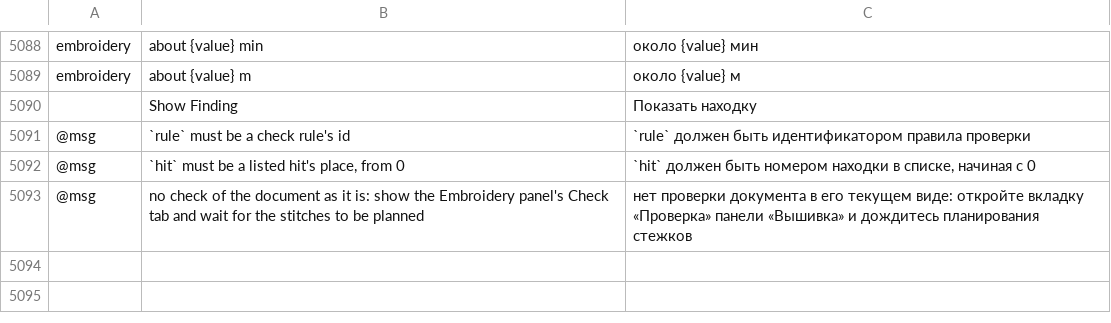
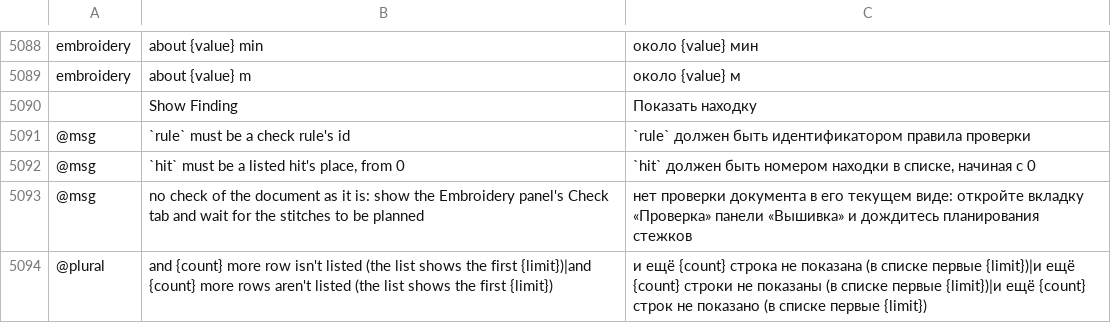
Before and after one commit to przbat-public/vectorcraft-stitch, a TSV file: crates/ui-egui/src/i18n/ru.tsv, drawn as a sheet; only a part is shown, gaps mark what is left out; the diff names each change by its address in the sheet, - before the commit and + after, or states it on an @@ line.

```diff
--- a/crates/ui-egui/src/i18n/ru.tsv
+++ b/crates/ui-egui/src/i18n/ru.tsv
+row 5094: @plural | and {count} more row isn't listed (the list shows the first {limit})|and {count} more rows aren't listed (the list shows the first {limit}) | и ещё {count} строка не показана (в списке первые {limit})|и ещё {count} строки не показаны (в списке первые {limit})|и ещё {count} строк не показано (в списке первые {limit})
```
Also changed, not shown: crates/ui-egui/src/i18n/bg.tsv, crates/ui-egui/src/i18n/cs.tsv, 22 other files.
